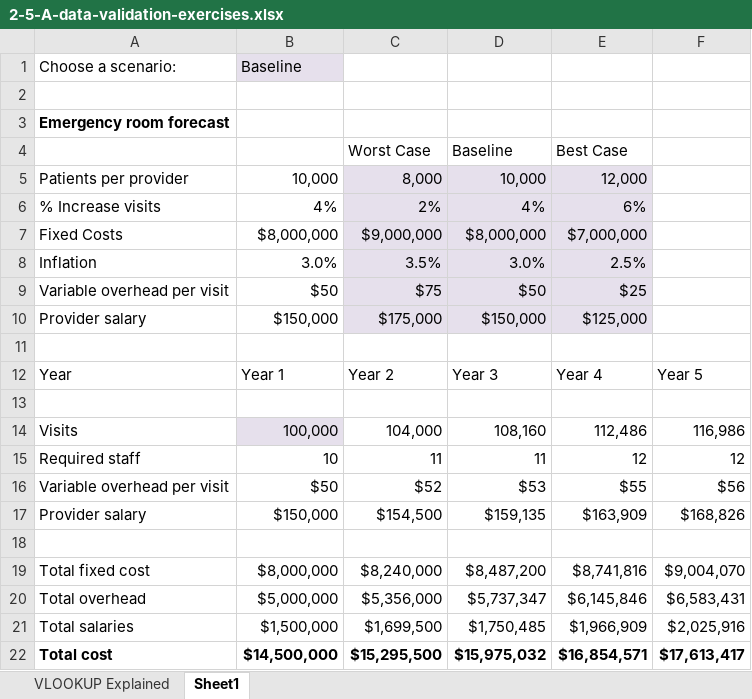
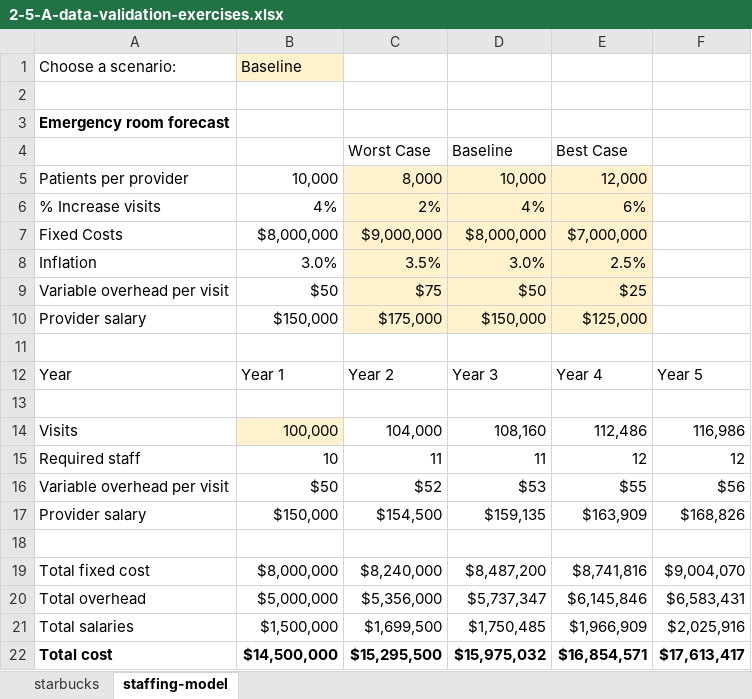
Before and after one commit to Thinkful-Ed/data-analytics-lectures, an Excel workbook: week-2/Exercises/2-5-A-data-validation-exercises.xlsx, sheet staffing-model, drawn as a sheet; values as stored, in another font and other column widths than the file's, no borders; the diff names each change by its address in the sheet, - before the commit and + after, or states it on an @@ line.

```diff
--- a/week-2/Exercises/2-5-A-data-validation-exercises.xlsx (sheet staffing-model)
+++ b/week-2/Exercises/2-5-A-data-validation-exercises.xlsx (sheet staffing-model)
-sheet tab: VLOOKUP Explained
+sheet tab: starbucks
-sheet tab: Sheet1
+sheet tab: staffing-model
-B1 fill: #E6E0EC
+B1 fill: #FFF2CC
-C5:E10 fill: #E6E0EC
+C5:E10 fill: #FFF2CC
-B14 fill: #E6E0EC
+B14 fill: #FFF2CC
```
Also changed, not shown: week-2/Exercises/2-2-A-building-charts-exercises.xlsx, week-2/Exercises/2-3-B-data-quality-exercises.xlsx, 7 other files.
